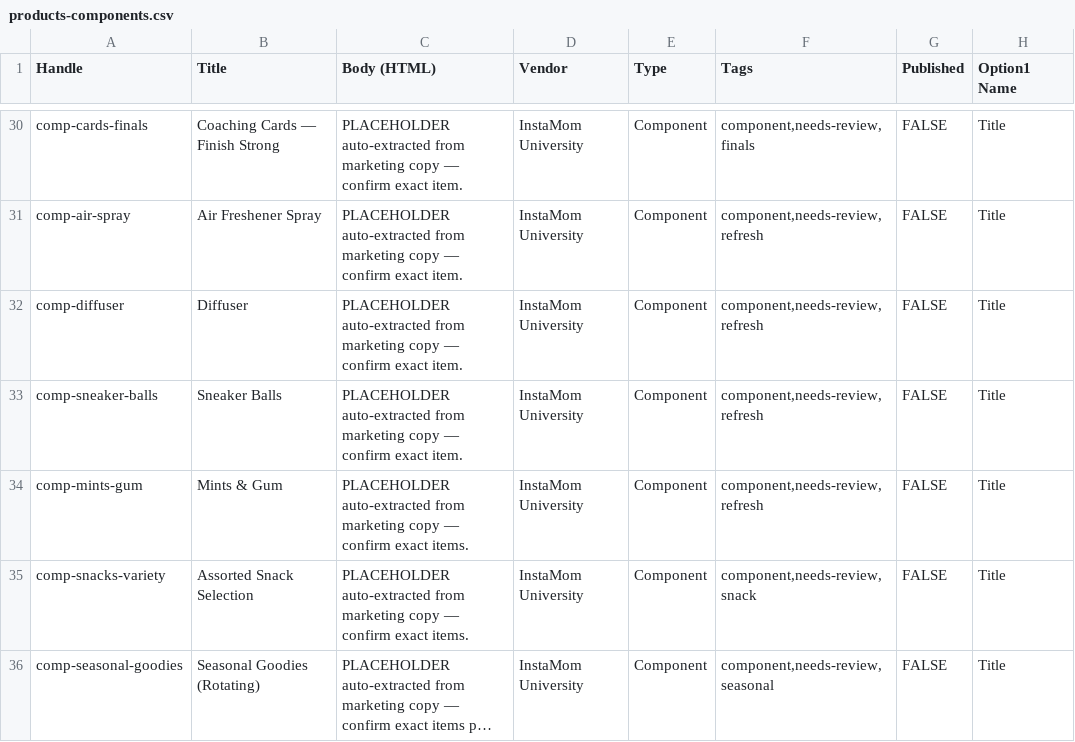
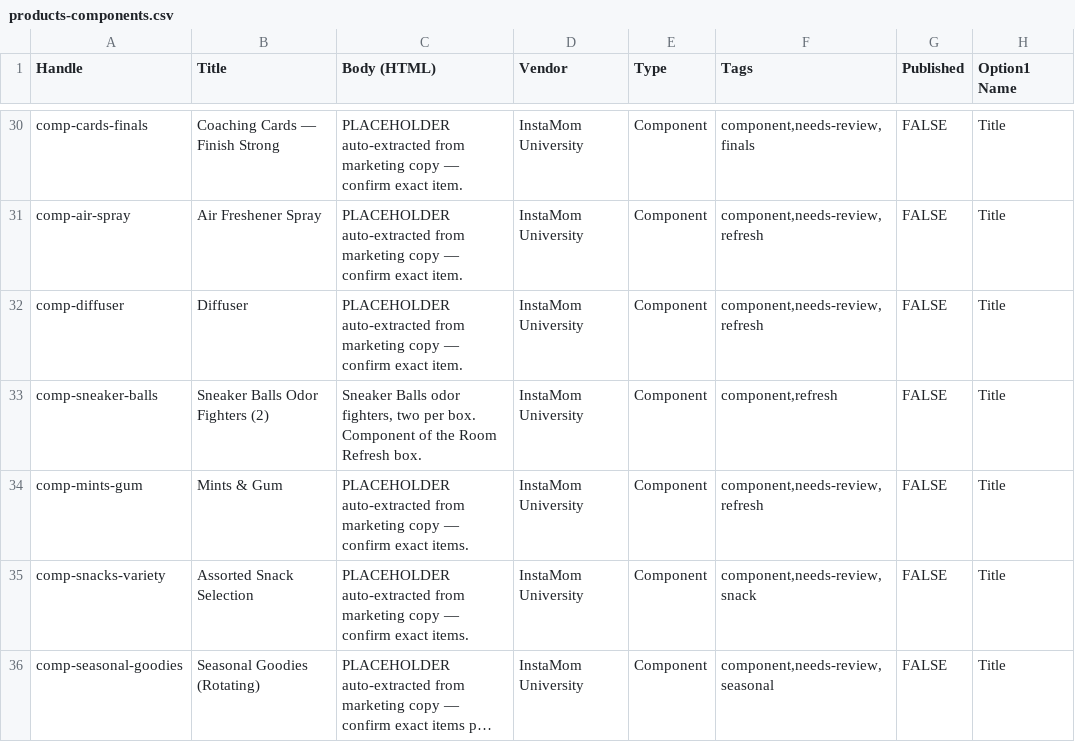
Before and after one commit to TYDTU/instamomu, a CSV file: shopify/products-components.csv, drawn as a sheet; only a part is shown, gaps mark what is left out; long unchanged cells end in …; the diff names each change by its address in the sheet, - before the commit and + after, or states it on an @@ line.

```diff
--- a/shopify/products-components.csv
+++ b/shopify/products-components.csv
-B33 (Title): Sneaker Balls
+B33 (Title): Sneaker Balls Odor Fighters (2)
-C33 (Body (HTML)): PLACEHOLDER auto-extracted from marketing copy — confirm exact item.
+C33 (Body (HTML)): Sneaker Balls odor fighters, two per box. Component of the Room Refresh box.
-F33 (Tags): component,needs-review,refresh
+F33 (Tags): component,refresh
```
